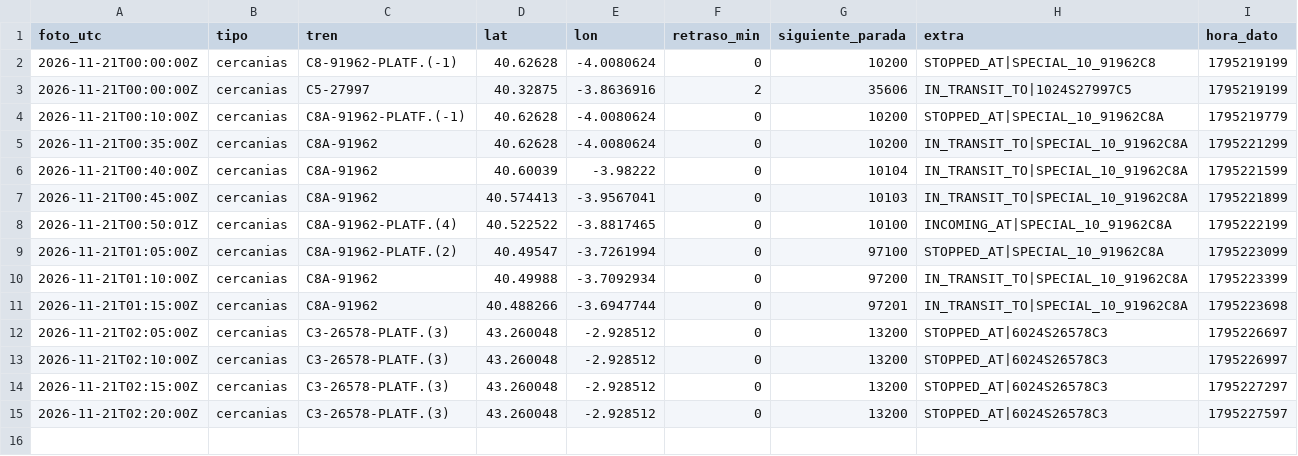
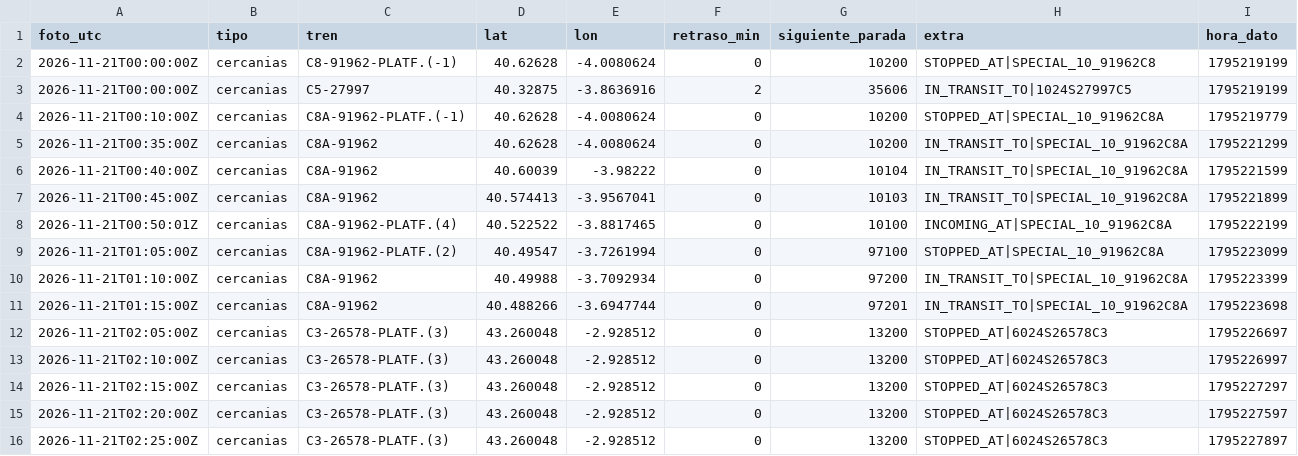
Before and after one commit to carlosgalan01/puntualmente, a CSV file: datos/2026-11-21.csv, drawn as a sheet.

Commit message:
datos 2026-11-21T02:25

```diff
--- a/datos/2026-11-21.csv
+++ b/datos/2026-11-21.csv
@@ -15 +15,2 @@ foto_utc,tipo,tren,lat,lon,retraso_min,siguiente_parada,extra,hora_dato
 2026-11-21T02:20:00Z,cercanias,C3-26578-PLATF.(3),43.260048,-2.928512,0,13200,STOPPED_AT|6024S26578C3,1795227597
+2026-11-21T02:25:00Z,cercanias,C3-26578-PLATF.(3),43.260048,-2.928512,0,13200,STOPPED_AT|6024S26578C3,1795227897
```
Also changed, not shown: 1 other file.
